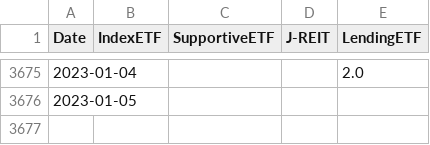
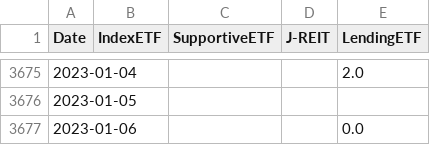
Before and after one commit to ki-chi/boj-etf-purchase, a CSV file: data/processed/boj_etf_reit_amount.csv, drawn as a sheet; only a part is shown, gaps mark what is left out.

Commit message:
Update data

```diff
--- a/data/processed/boj_etf_reit_amount.csv
+++ b/data/processed/boj_etf_reit_amount.csv
@@ -3676 +3676,2 @@ Date,IndexETF,SupportiveETF,J-REIT,LendingETF
 2023-01-05,,,,
+2023-01-06,,,,0.0
```
Also changed, not shown: 1 other file.
